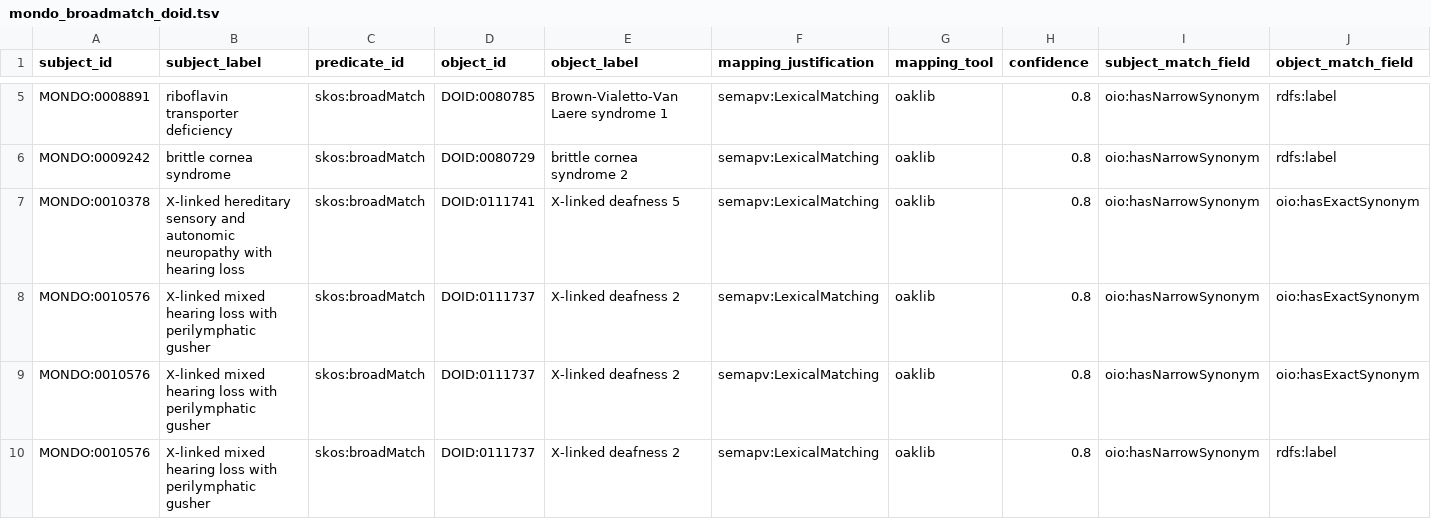
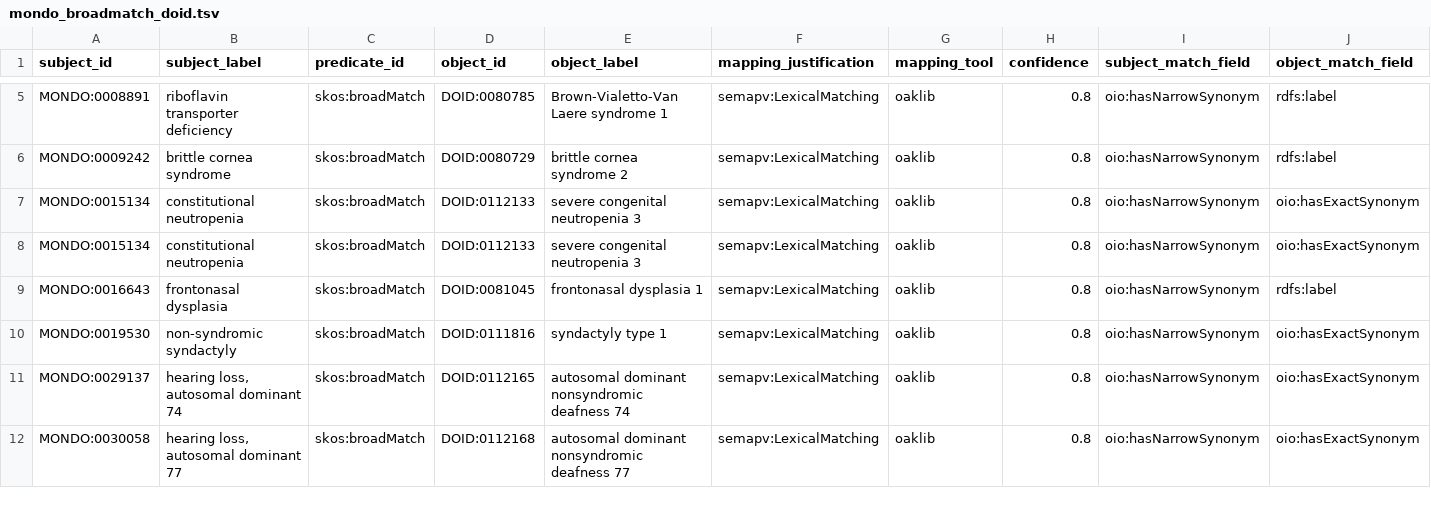
Before and after one commit to monarch-initiative/mondo-ingest, a TSV file: src/ontology/lexmatch/split-mapping-set/mondo_broadmatch_doid.tsv, drawn as a sheet; only a part is shown, gaps mark what is left out; the shorter side is filled out with more unchanged rows; rows hold the shown columns only; the diff covers the shown part only; the diff names each change by its address in the sheet, - before the commit and + after, or states it on an @@ line.

```diff
--- a/src/ontology/lexmatch/split-mapping-set/mondo_broadmatch_doid.tsv
+++ b/src/ontology/lexmatch/split-mapping-set/mondo_broadmatch_doid.tsv
-row 7: MONDO:0010378 | X-linked hereditary sensory and autonomic neuropathy with hearing loss | skos:broadMatch | DOID:0111741 | X-linked deafness 5 | semapv:LexicalMatching | oaklib | 0.8 | oio:hasNarrowSynonym | oio:hasExactSynonym
-row 8: MONDO:0010576 | X-linked mixed hearing loss with perilymphatic gusher | skos:broadMatch | DOID:0111737 | X-linked deafness 2 | semapv:LexicalMatching | oaklib | 0.8 | oio:hasNarrowSynonym | oio:hasExactSynonym
-row 9: MONDO:0010576 | X-linked mixed hearing loss with perilymphatic gusher | skos:broadMatch | DOID:0111737 | X-linked deafness 2 | semapv:LexicalMatching | oaklib | 0.8 | oio:hasNarrowSynonym | oio:hasExactSynonym
-row 10: MONDO:0010576 | X-linked mixed hearing loss with perilymphatic gusher | skos:broadMatch | DOID:0111737 | X-linked deafness 2 | semapv:LexicalMatching | oaklib | 0.8 | oio:hasNarrowSynonym | rdfs:label
```
Also changed, not shown: 3 removed rows elsewhere in this file, src/ontology/lexmatch/split-mapping-set/mondo_closematch_orphanet.tsv, src/ontology/lexmatch/split-mapping-set/mondo_narrowmatch_doid.tsv, 3 other files.
